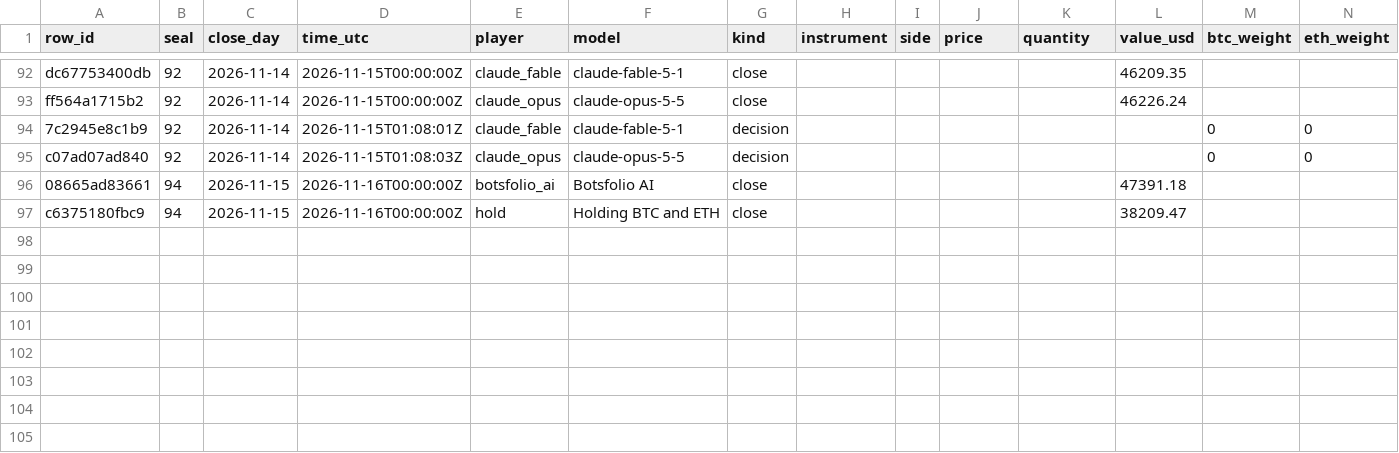
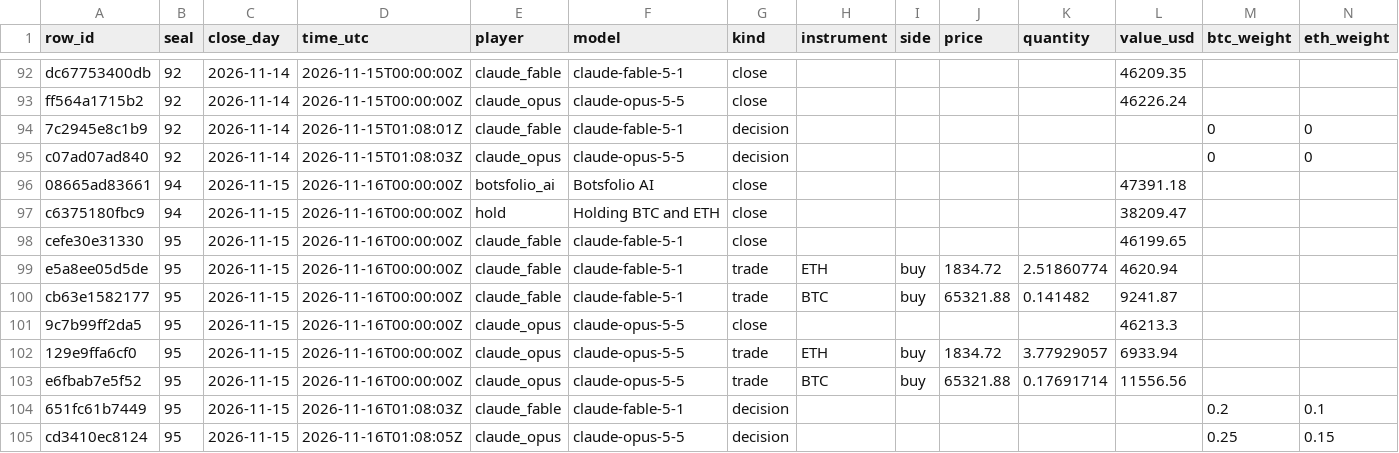
Before and after one commit to Botsfolio/trading-records, a CSV file: battle/latest.csv, drawn as a sheet; only a part is shown, gaps mark what is left out; rows hold the shown columns only; the diff names each change by its address in the sheet, - before the commit and + after, or states it on an @@ line.

Commit message:
Seal 000095

```diff
--- a/battle/latest.csv
+++ b/battle/latest.csv
+row 98: cefe30e31330 | 95 | 2026-11-15 | 2026-11-16T00:00:00Z | claude_fable | claude-fable-5-1 | close |  |  |  |  | 46199.65
+row 99: e5a8ee05d5de | 95 | 2026-11-15 | 2026-11-16T00:00:00Z | claude_fable | claude-fable-5-1 | trade | ETH | buy | 1834.72 | 2.51860774 | 4620.94
+row 100: cb63e1582177 | 95 | 2026-11-15 | 2026-11-16T00:00:00Z | claude_fable | claude-fable-5-1 | trade | BTC | buy | 65321.88 | 0.141482 | 9241.87
+row 101: 9c7b99ff2da5 | 95 | 2026-11-15 | 2026-11-16T00:00:00Z | claude_opus | claude-opus-5-5 | close |  |  |  |  | 46213.3
+row 102: 129e9ffa6cf0 | 95 | 2026-11-15 | 2026-11-16T00:00:00Z | claude_opus | claude-opus-5-5 | trade | ETH | buy | 1834.72 | 3.77929057 | 6933.94
+row 103: e6fbab7e5f52 | 95 | 2026-11-15 | 2026-11-16T00:00:00Z | claude_opus | claude-opus-5-5 | trade | BTC | buy | 65321.88 | 0.17691714 | 11556.56
+row 104: 651fc61b7449 | 95 | 2026-11-15 | 2026-11-16T01:08:03Z | claude_fable | claude-fable-5-1 | decision |  |  |  |  |  | 0.2 | 0.1
+row 105: cd3410ec8124 | 95 | 2026-11-15 | 2026-11-16T01:08:05Z | claude_opus | claude-opus-5-5 | decision |  |  |  |  |  | 0.25 | 0.15
```
Also changed, not shown: gpt-battle/latest.csv, 8 other files.
